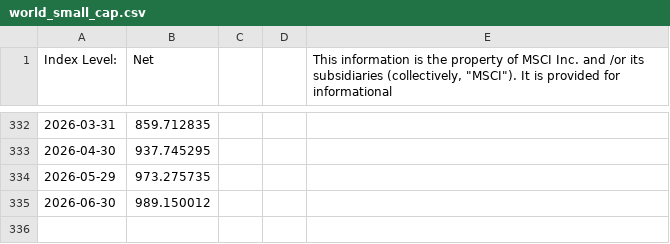
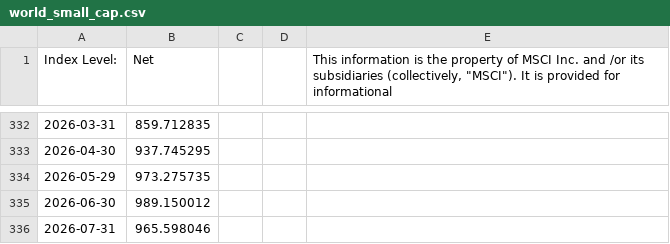
Before and after one commit to kevinpruvost/FFunds, a CSV file: src/data/world_small_cap.csv, drawn as a sheet; only a part is shown, gaps mark what is left out; the diff names each change by its address in the sheet, - before the commit and + after, or states it on an @@ line.

```diff
--- a/src/data/world_small_cap.csv
+++ b/src/data/world_small_cap.csv
+row 336: 2026-07-31 | 965.598046
```
Also changed, not shown: src/data/kmlm.csv, src/data/msci_world.csv, 5 other files.
